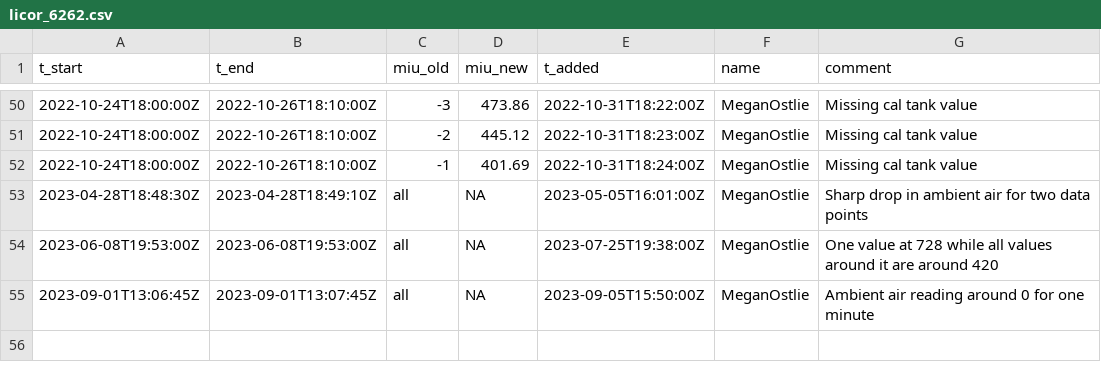
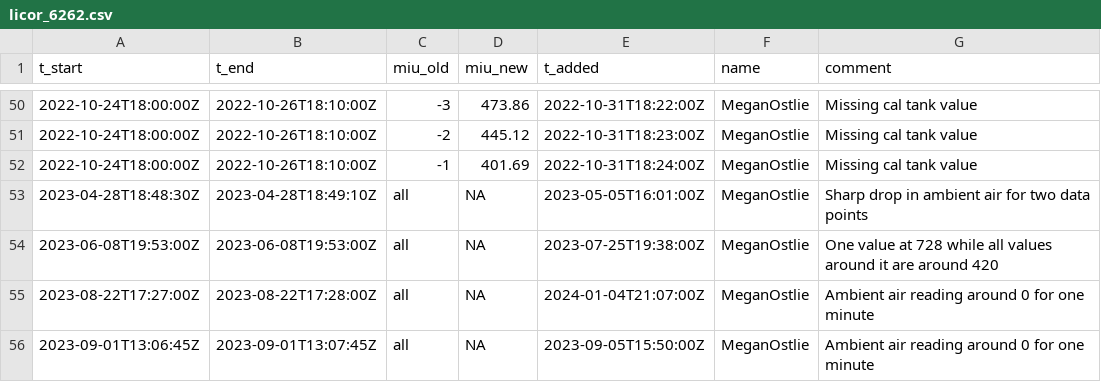
Before and after one commit to uataq/data-pipeline, a CSV file: bad/rpk/licor_6262.csv, drawn as a sheet; only a part is shown, gaps mark what is left out.

Commit message:
Update licor_6262.csv

```diff
--- a/bad/rpk/licor_6262.csv
+++ b/bad/rpk/licor_6262.csv
@@ -54,2 +54,3 @@ t_start,t_end,miu_old,miu_new,t_added,name,comment
 2023-06-08T19:53:00Z,2023-06-08T19:53:00Z,all,NA,2023-07-25T19:38:00Z,MeganOstlie,One value at 728 while all values around it are around 420
+2023-08-22T17:27:00Z,2023-08-22T17:28:00Z,all,NA,2024-01-04T21:07:00Z,MeganOstlie,Ambient air reading around 0 for one minute
 2023-09-01T13:06:45Z,2023-09-01T13:07:45Z,all,NA,2023-09-05T15:50:00Z,MeganOstlie,Ambient air reading around 0 for one minute
```
